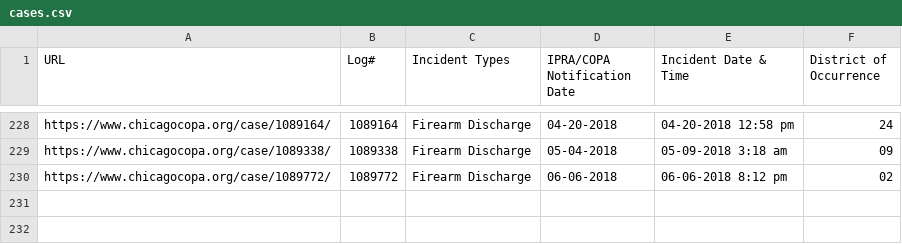
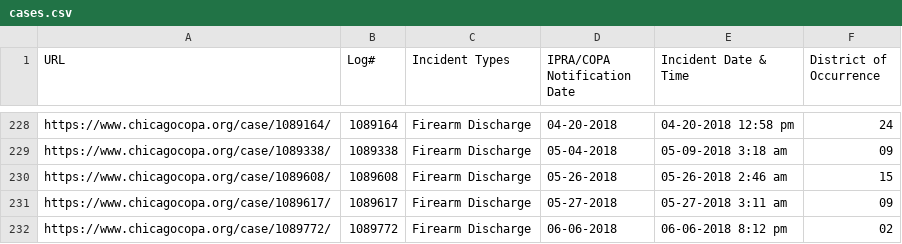
Before and after one commit to CrimeIsDown/copa-cases, a CSV file: cases.csv, drawn as a sheet; only a part is shown, gaps mark what is left out; the diff names each change by its address in the sheet, - before the commit and + after, or states it on an @@ line.

Commit message:
Incidents as of 2018-07-26

```diff
--- a/cases.csv
+++ b/cases.csv
+row 230: https://www.chicagocopa.org/case/1089608/ | 1089608 | Firearm Discharge | 05-26-2018 | 05-26-2018 2:46 am | 15
+row 231: https://www.chicagocopa.org/case/1089617/ | 1089617 | Firearm Discharge | 05-27-2018 | 05-27-2018 3:11 am | 09
```
